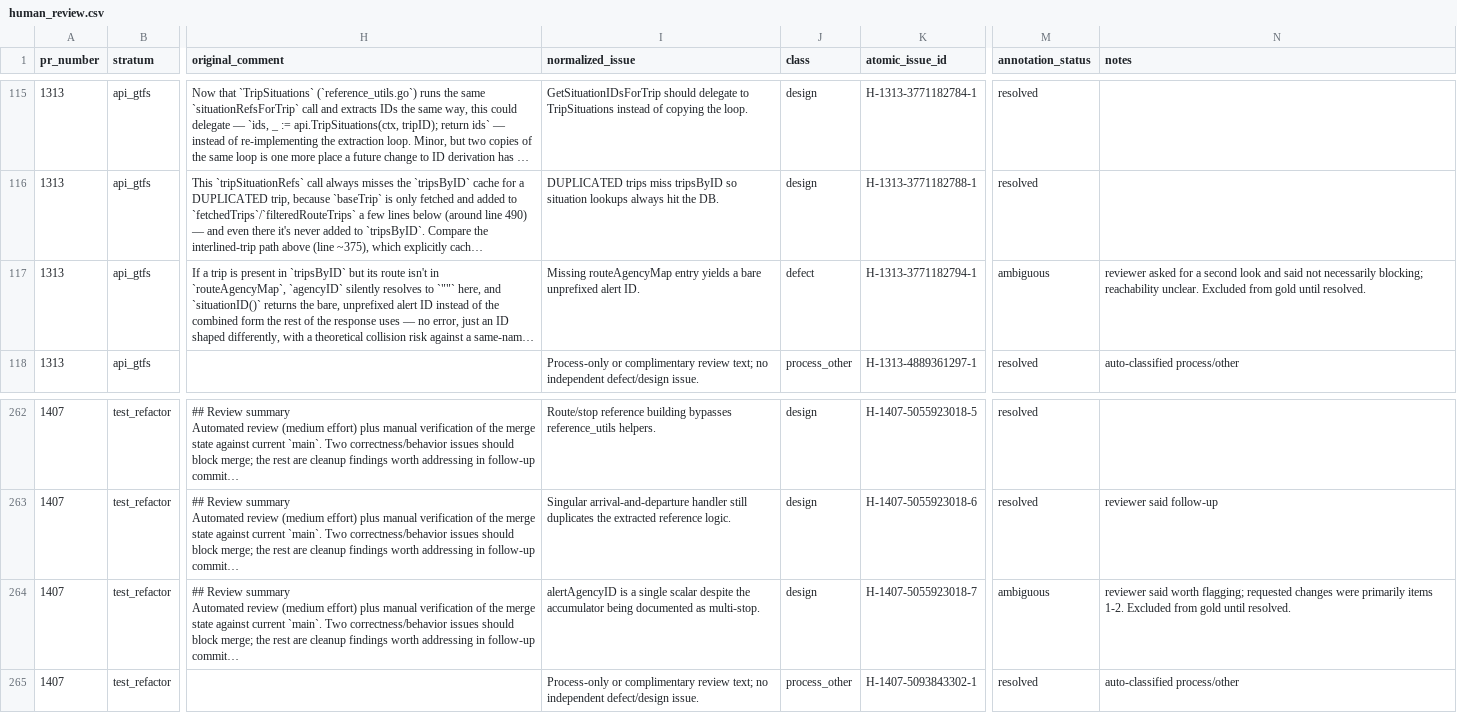
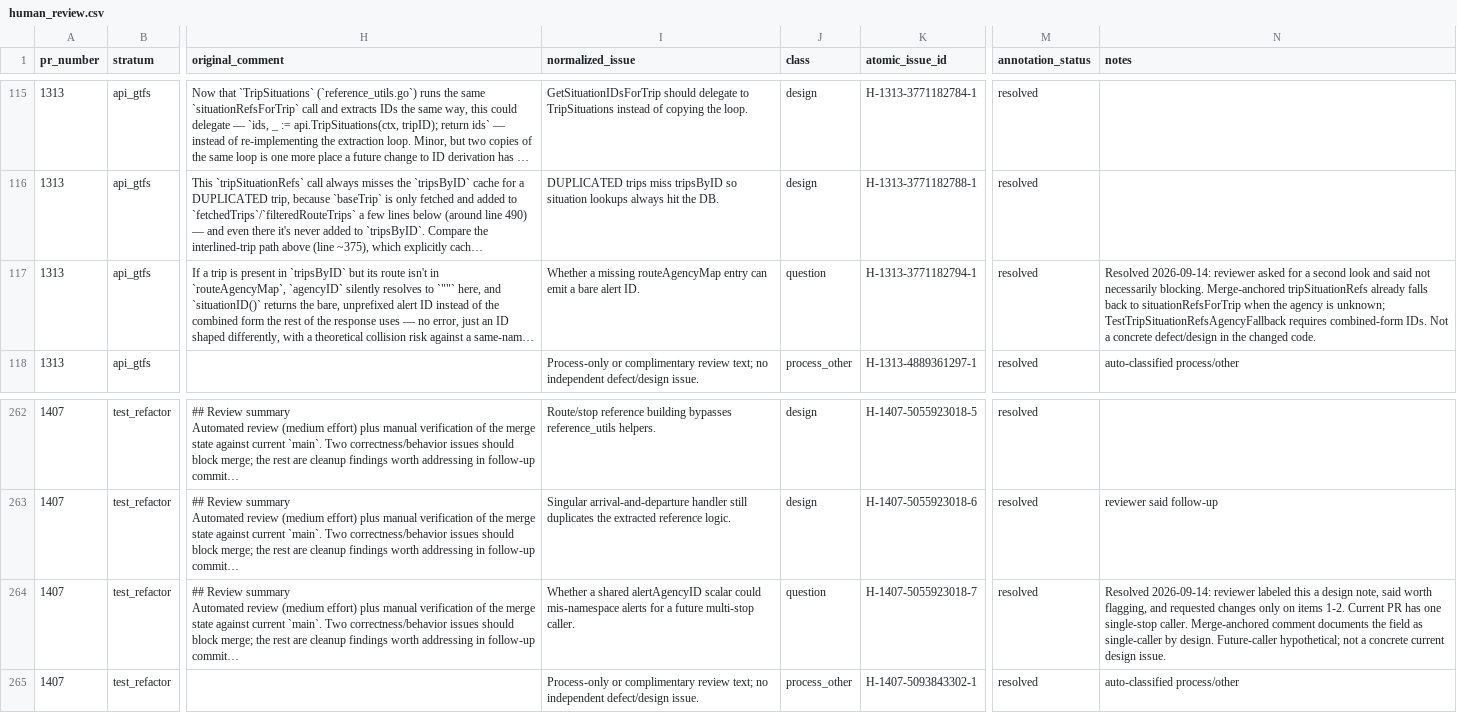
Before and after one commit to tejasva-vardhan/oba-revieweval, a CSV file: data/human_review.csv, drawn as a sheet; only a part is shown, gaps mark what is left out; long unchanged cells end in …; the diff names each change by its address in the sheet, - before the commit and + after, or states it on an @@ line.

Commit message:
Freeze human review reference set

```diff
--- a/data/human_review.csv
+++ b/data/human_review.csv
-I117 (normalized_issue): Missing routeAgencyMap entry yields a bare unprefixed alert ID.
+I117 (normalized_issue): Whether a missing routeAgencyMap entry can emit a bare alert ID.
-J117 (class): defect
+J117 (class): question
-M117 (annotation_status): ambiguous
+M117 (annotation_status): resolved
-N117 (notes): reviewer asked for a second look and said not necessarily blocking; reachability unclear. Excluded from gold until resolved.
+N117 (notes): Resolved 2026-09-14: reviewer asked for a second look and said not necessarily blocking. Merge-anchored tripSituationRefs already falls back to situationRefsForTrip when the agency is unknown; TestTripSituationRefsAgencyFallback requires combined-form IDs. Not a concrete defect/design in the changed code.
-I264 (normalized_issue): alertAgencyID is a single scalar despite the accumulator being documented as multi-stop.
+I264 (normalized_issue): Whether a shared alertAgencyID scalar could mis-namespace alerts for a future multi-stop caller.
-J264 (class): design
+J264 (class): question
-M264 (annotation_status): ambiguous
+M264 (annotation_status): resolved
-N264 (notes): reviewer said worth flagging; requested changes were primarily items 1-2. Excluded from gold until resolved.
+N264 (notes): Resolved 2026-09-14: reviewer labeled this a design note, said worth flagging, and requested changes only on items 1-2. Current PR has one single-stop caller. Merge-anchored comment documents the field as single-caller by design. Future-caller hypothetical; not a concrete current design issue.
```
Also changed, not shown: 5 other files.
